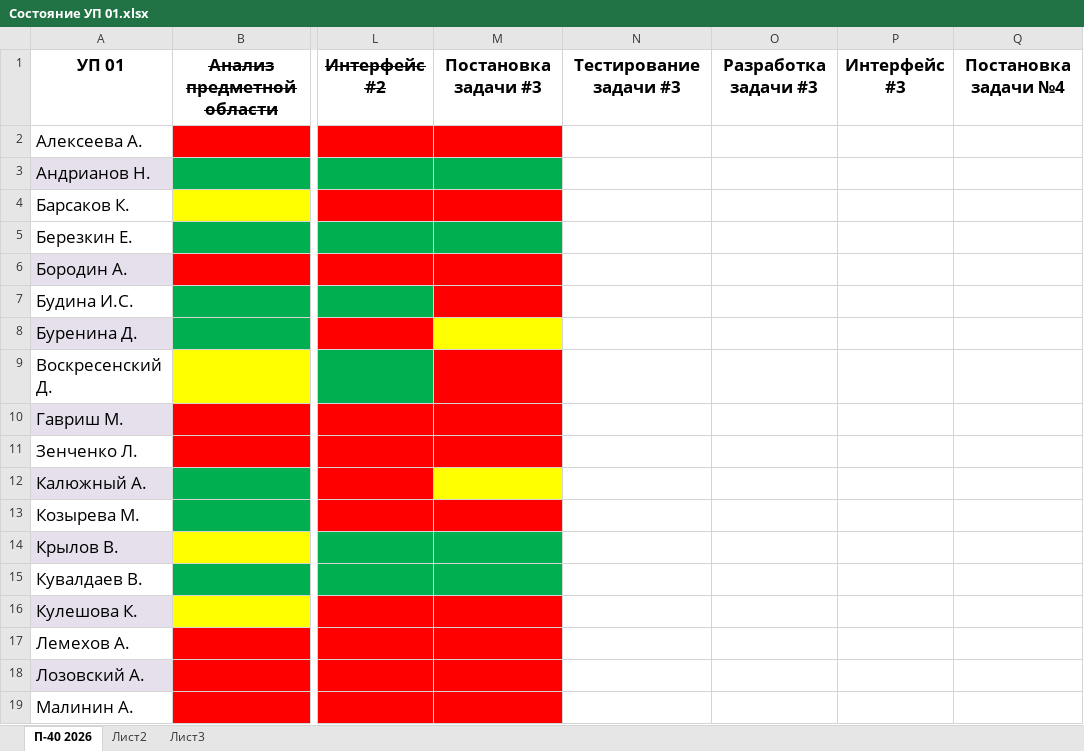
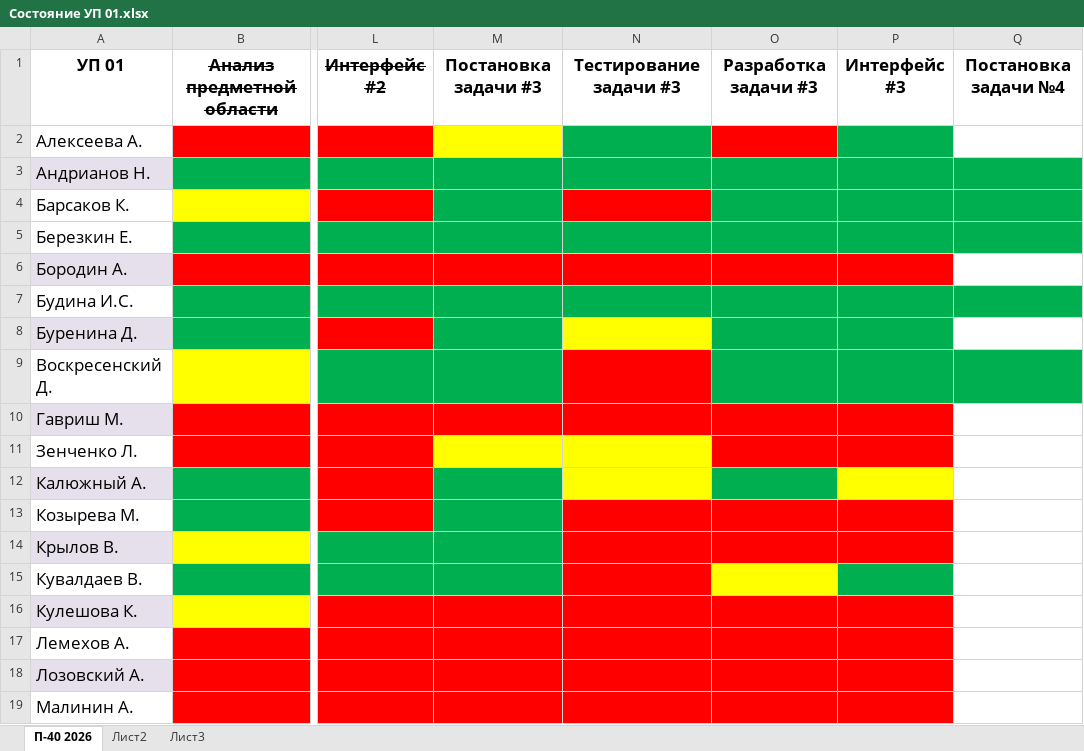
Before and after one commit to testAlexB/testRepo, an Excel workbook: УП П-40 2027/Состояние УП 01.xlsx, sheet П-40 2026, drawn as a sheet; only a part is shown, gaps mark what is left out; values as stored, in another font and other column widths than the file's, no borders; the diff covers the shown part only; the diff names each change by its address in the sheet, - before the commit and + after, or states it on an @@ line.

Commit message:
обновили состояниеУП

```diff
--- a/УП П-40 2027/Состояние УП 01.xlsx (sheet П-40 2026)
+++ b/УП П-40 2027/Состояние УП 01.xlsx (sheet П-40 2026)
-M2 fill: #FF0000
+M2 fill: #FFFF00
-N2 fill: none
+N2 fill: #00B050
-O2 fill: none
+O2 fill: #FF0000
-P2 fill: none
+P2 fill: #00B050
-N3:Q3 fill: none
+N3:Q3 fill: #00B050
-M4 fill: #FF0000
+M4 fill: #00B050
-N4 fill: none
+N4 fill: #FF0000
-O4:Q4 fill: none
+O4:Q4 fill: #00B050
-N5:Q5 fill: none
+N5:Q5 fill: #00B050
-N6:P6 fill: none
+N6:P6 fill: #FF0000
-M7 fill: #FF0000
+M7 fill: #00B050
-N7:Q7 fill: none
+N7:Q7 fill: #00B050
-M8 fill: #FFFF00
+M8 fill: #00B050
-N8 fill: none
+N8 fill: #FFFF00
-O8:P8 fill: none
+O8:P8 fill: #00B050
-M9 fill: #FF0000
+M9 fill: #00B050
-N9 fill: none
+N9 fill: #FF0000
-O9:Q9 fill: none
+O9:Q9 fill: #00B050
-N10:P10 fill: none
+N10:P10 fill: #FF0000
-M11 fill: #FF0000
+M11 fill: #FFFF00
-N11:N12 fill: none
+N11:N12 fill: #FFFF00
-O11:P11 fill: none
+O11:P11 fill: #FF0000
-M12 fill: #FFFF00
+M12 fill: #00B050
-O12 fill: none
+O12 fill: #00B050
-P12 fill: none
+P12 fill: #FFFF00
-M13 fill: #FF0000
+M13 fill: #00B050
-N13:P14 fill: none
+N13:P14 fill: #FF0000
-N15 fill: none
+N15 fill: #FF0000
-O15 fill: none
+O15 fill: #FFFF00
-P15 fill: none
+P15 fill: #00B050
-N16:P19 fill: none
+N16:P19 fill: #FF0000
```
Also changed, not shown: cell formats elsewhere in this sheet.
